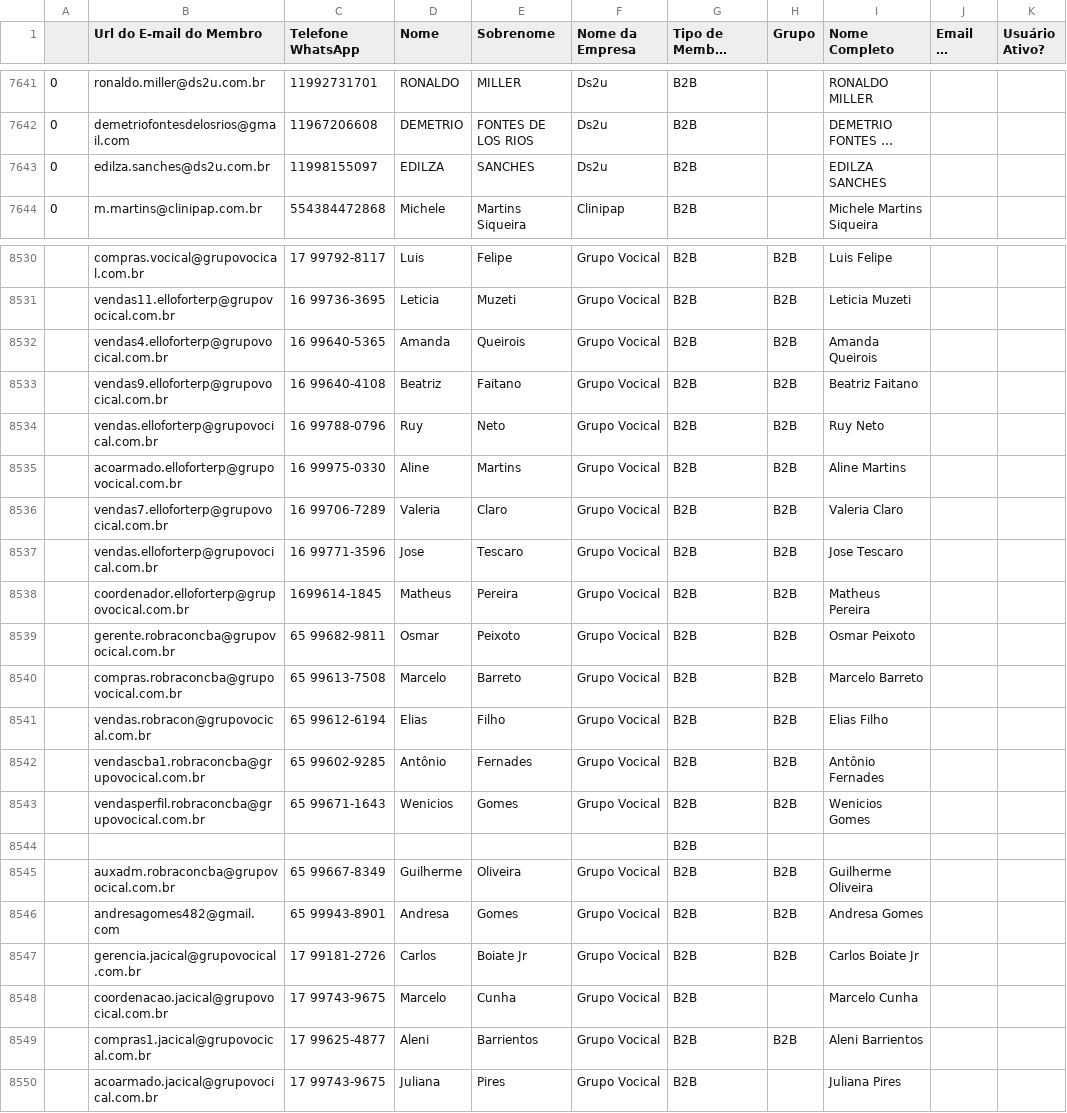
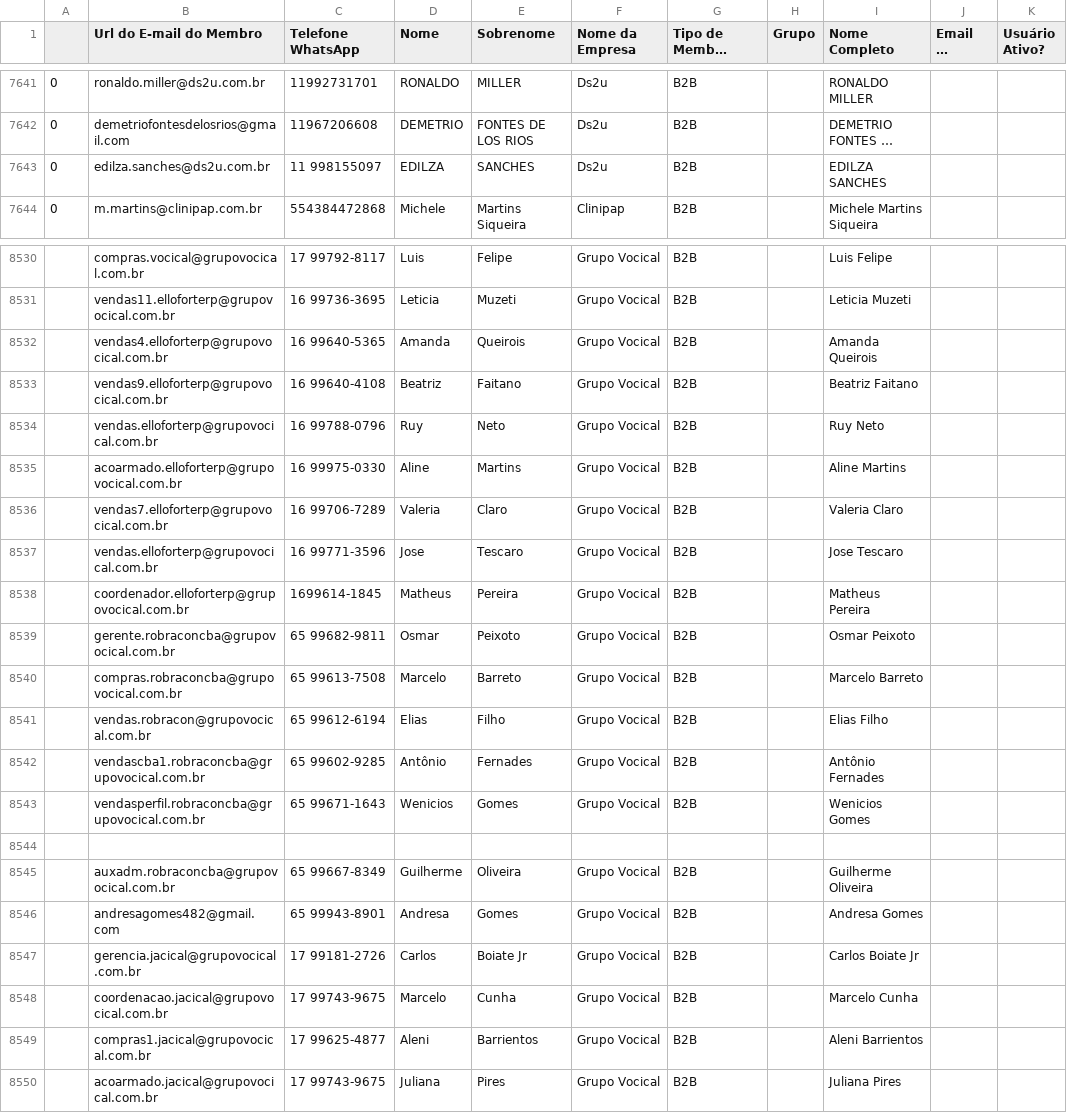
Before and after one commit to guiweissbock-cpu/pipelovers-engajamento, a CSV file: usuarios.csv, drawn as a sheet; only a part is shown, gaps mark what is left out; long unchanged cells end in …; the diff covers the shown part only; the diff names each change by its address in the sheet, - before the commit and + after, or states it on an @@ line.

```diff
--- a/usuarios.csv
+++ b/usuarios.csv
-C7643 (Telefone WhatsApp): 11998155097
+C7643 (Telefone WhatsApp): 11 998155097
-H8530:H8543 (Grupo): B2B
+H8530:H8543 (Grupo): (empty)
-G8544 (Tipo de Membro (B2B. B2C. B2B2C)): B2B
+G8544 (Tipo de Membro (B2B. B2C. B2B2C)): (empty)
-H8545:H8547 (Grupo): B2B
+H8545:H8547 (Grupo): (empty)
-H8549 (Grupo): B2B
+H8549 (Grupo): (empty)
```
Also changed, not shown: 28 edited cells elsewhere in this file.
